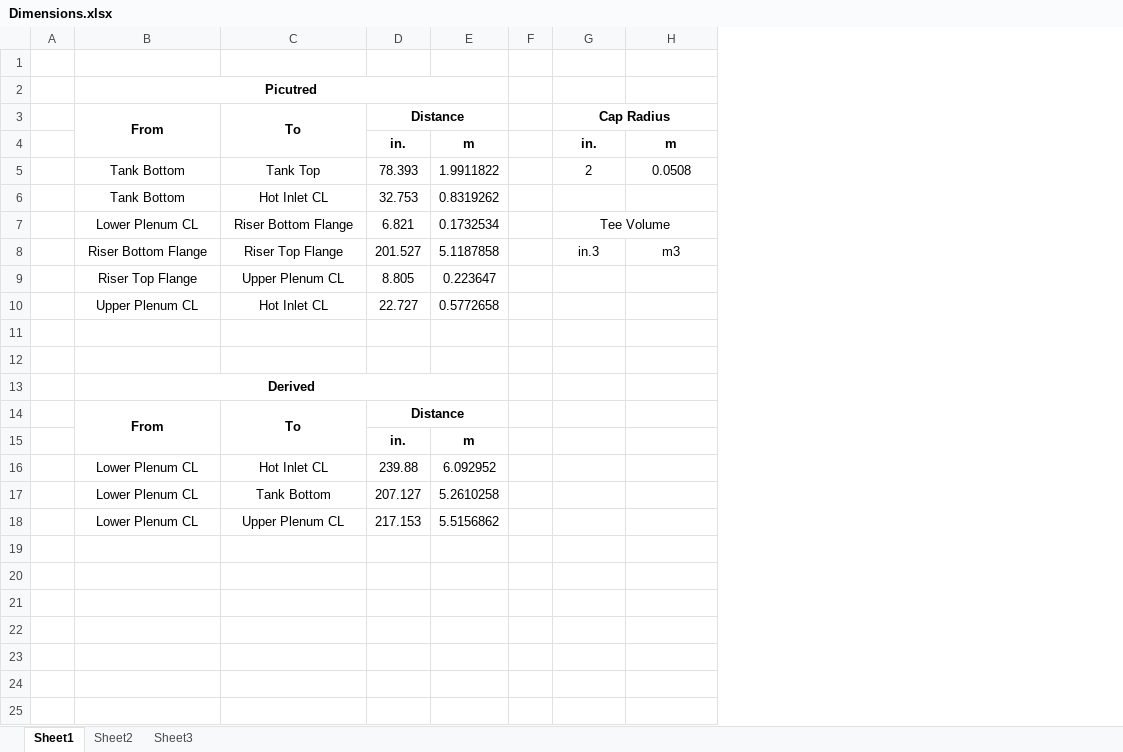
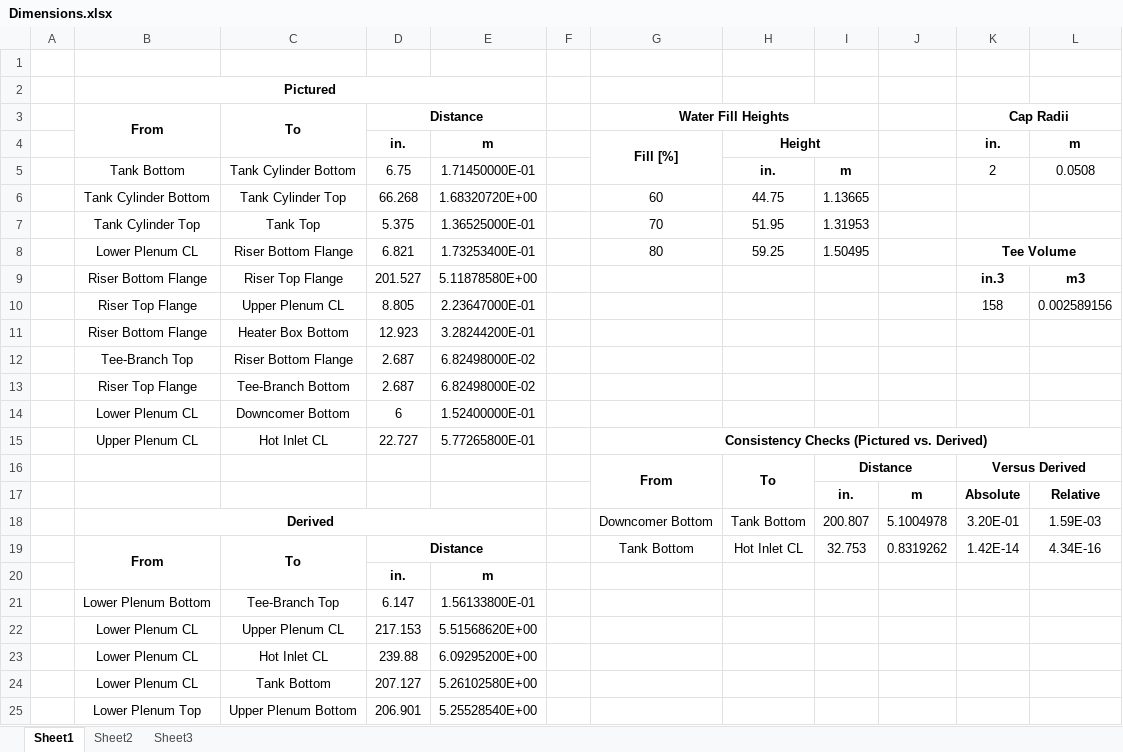
Before and after one commit to troyhaskin/UWMadisonExperiment-MELCOR, an Excel workbook: Dimensions/Dimensions.xlsx, sheet Sheet1, drawn as a sheet; only a part is shown; values as stored, in another font and other column widths than the file's, no borders; removed rows and columns are numbered as before the commit, all else as after; the diff covers the shown part only; the diff names each change by its address in the sheet, - before the commit and + after, or states it on an @@ line.

Commit message:
Change: All dimensions consistent to DDL Thesis

```diff
--- a/Dimensions/Dimensions.xlsx (sheet Sheet1)
+++ b/Dimensions/Dimensions.xlsx (sheet Sheet1)
-column E, rows 4-5: m | 1.9911822; rows 7-10: 0.1732534 | 5.1187858 | 0.223647 | 0.5772658; rows 15-17: m | 6.092952 | 5.2610258
+column E, rows 4-5: m | 1.71450000E-01; rows 8-10: 1.73253400E-01 | 5.11878580E+00 | 2.23647000E-01; row 15: 5.77265800E-01; row 20: m; rows 23-24: 6.09295200E+00 | 5.26102580E+00
+column G, rows 3-4: Water Fill Heights | Fill [%]; row 8: 80; rows 15-16: Consistency Checks (Pictured vs. Derived) | From; row 19: Tank Bottom
+column H, rows 4-5: Height | in.; row 8: 59.25; row 16: To; row 19: Hot Inlet CL
+column I, row 5: m; row 8: 1.50495; rows 16-17: Distance | in.; row 19: 32.753
+column J, row 17: m; row 19: 0.8319262
-B2: Picutred
+B2: Pictured
-K3: Cap Radius
+K3: Cap Radii
-C5: Tank Top
+C5: Tank Cylinder Bottom
-D5: 78.393
+D5: 6.75
@@ row 6 moved to row 27: Tank Bottom @@
+row 6:  | Tank Cylinder Bottom | Tank Cylinder Top | 66.268 | 1.68320720E+00 |  | 60 | 44.75 | 1.13665
+row 7:  | Tank Cylinder Top | Tank Top | 5.375 | 1.36525000E-01 |  | 70 | 51.95 | 1.31953
-K8 bold: off
+K8 bold: on
-K9:L9 bold: off
+K9:L9 bold: on
-K10: (empty)
+K10: 158
-L10: (empty)
+L10: 0.002589156
+row 11:  | Riser Bottom Flange | Heater Box Bottom | 12.923 | 3.28244200E-01
+row 12:  | Tee-Branch Top | Riser Bottom Flange | 2.687 | 6.82498000E-02
+row 13:  | Riser Top Flange | Tee-Branch Bottom | 2.687 | 6.82498000E-02
+row 14:  | Lower Plenum CL | Downcomer Bottom | 6 | 1.52400000E-01
-row 16: (empty)
+row 16:  |  |  |  |  |  | From | To | Distance |  | Versus Derived
+K16:L16 merged
-row 17: (empty)
+row 17:  |  |  |  |  |  |  |  | in. | m | Absolute | Relative
-row 13:  | Derived
+row 18:  | Derived |  |  |  |  | Downcomer Bottom | Tank Bottom | 200.807 | 5.1004978 | 3.20E-01 | 1.59E-03
-K19: (empty)
+K19: 1.42E-14
-L19: (empty)
+L19: 4.34E-16
+row 21:  | Lower Plenum Bottom | Tee-Branch Top | 6.147 | 1.56133800E-01
@@ row 18 moved to row 22: Lower Plenum CL @@
+row 25:  | Lower Plenum Top | Upper Plenum Bottom | 206.901 | 5.25528540E+00
```
Also changed, not shown: 2 added rows elsewhere in this sheet, formulas that keep their value, 12 other files.
